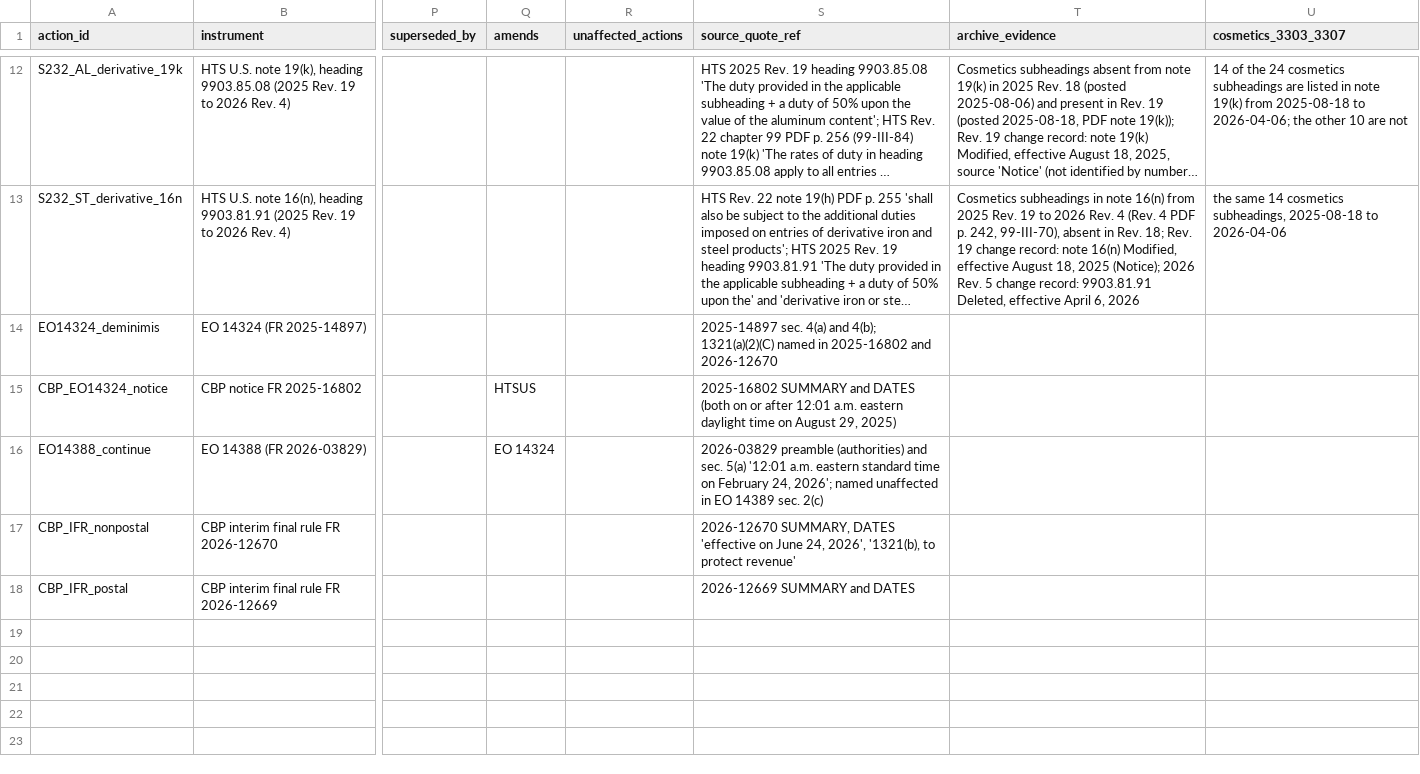
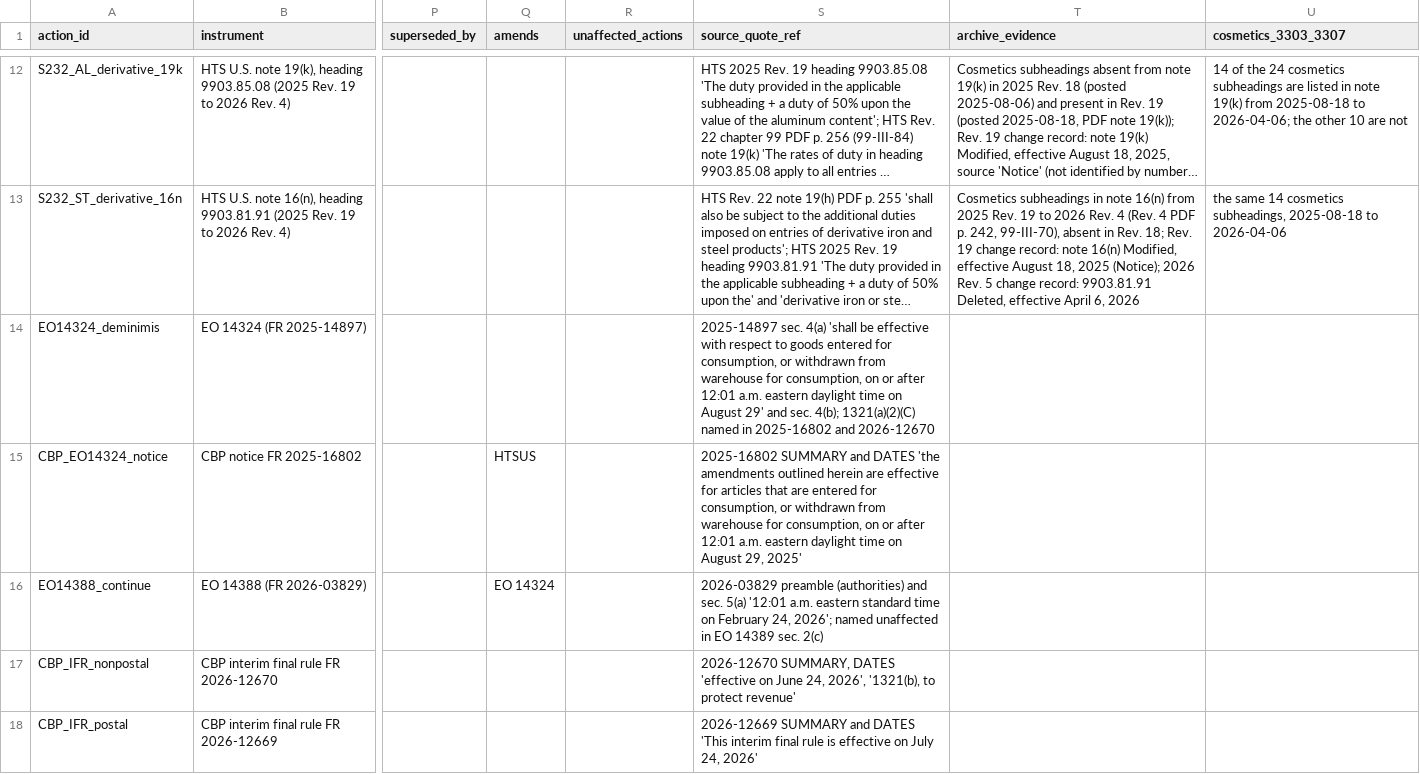
Before and after one commit to KatherineJH/kbeauty-tariff-agent, a CSV file: warehouse/seeds/regulatory_actions.csv, drawn as a sheet; only a part is shown, gaps mark what is left out; long unchanged cells end in …; the diff names each change by its address in the sheet, - before the commit and + after, or states it on an @@ line.

Commit message:
feat: add claim-scoped verified citations to rule engine answers
The deterministic baseline before retrieval: engine result -> rule ids ->
claims -> citations of the claim's own role -> structured answer.

- warehouse/seeds/rule_citations.csv (74 rows, written by a person): per rule
  segment and claim_role (authority, rate, effective_start, effective_end,
  scope, exclusion, stacking, resolution_condition) the evidence id, source
  file, physical page, printed page and quote. A draft helper lists candidate
  locations only; where the same sentence is on several pages (the cosmetics
  list text sits in notes 16(n), 16(u), 19(k) and 19(s) of 2025 Rev. 19) the
  page is chosen by hand and fixed.
- The verifier checks the quote in the stated file only (no search, no
  fallback), the page numbers, the evidence id, and the file bytes against
  data/extracted/rule_citations.lock.csv.
- Coverage: every segment needs a citation for each role its fields call
  for, and a period citation from every action in its period_actions (the
  Korea 10% segment B must cite the pause, the extension and the
  continuation).
- Answers link each claim to the citation ids of its role; a duty computed
  through a resolution condition carries that condition and the metal-content
  basis. Status, amounts and "not the total duty" wording come unchanged from
  the engine; retrieved context is background only.
- The earlier action-level, search-based citation catalog is removed. Three
  actions got verbatim quotes in their sourced record.

Tests: role coverage, removal of an extension citation, rate without scope,
duplicate sentences on other pages, condition basis, tampered / missing files,
edited quotes, order independence. Full suite 118 passed.

```diff
--- a/warehouse/seeds/regulatory_actions.csv
+++ b/warehouse/seeds/regulatory_actions.csv
-S14 (source_quote_ref): …sec. 4(a) and 4(b); 1321(a)(2)(C)…
+S14 (source_quote_ref): …sec. 4(a) 'shall be effective with respect to goods entered for consumption, or withdrawn from warehouse for consumption, on or after 12:01 a.m. eastern daylight time on August 29' and sec. 4(b); 1321(a)(2)(C)…
-S15 (source_quote_ref): …and DATES (both on or after 12:01 a.m. eastern daylight time on August 29, 2025)
+S15 (source_quote_ref): …and DATES 'the amendments outlined herein are effective for articles that are entered for consumption, or withdrawn from warehouse for consumption, on or after 12:01 a.m. eastern daylight time on August 29, 2025'
-S18 (source_quote_ref): …and DATES
+S18 (source_quote_ref): …and DATES 'This interim final rule is effective on July 24, 2026'
```
Also changed, not shown: warehouse/seeds/rule_segments.csv, 13 other files.
